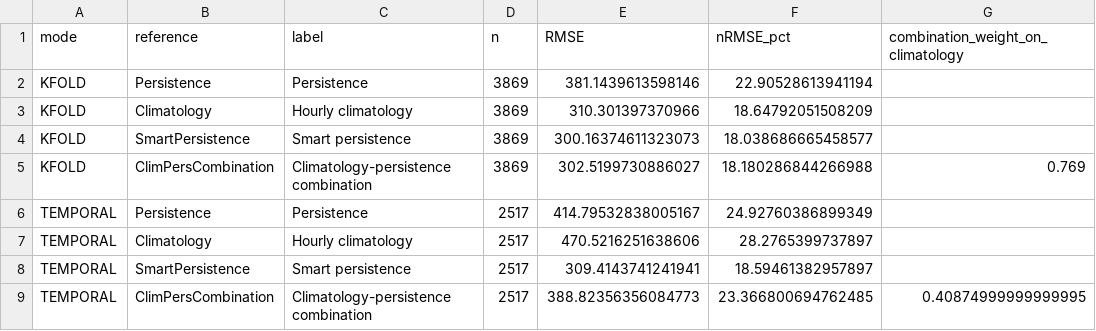
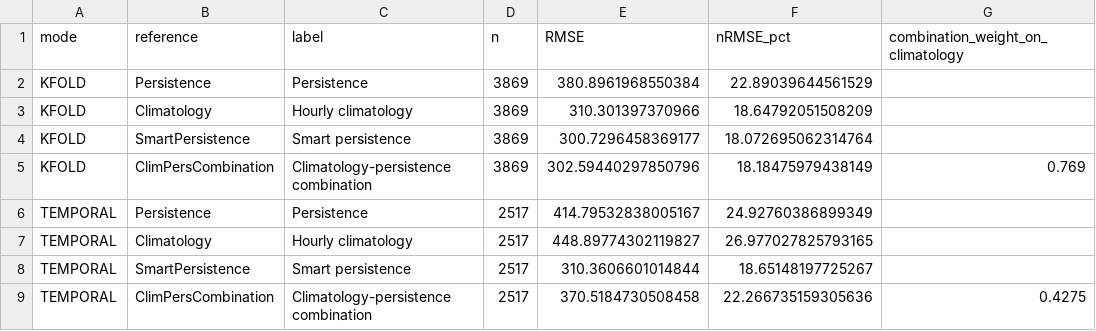
Before and after one commit to FdehghanSoton/AI_Pipeline_PV_Forecasting, a CSV file: results/pv_v4_standard_of_reference.csv, drawn as a sheet.

```diff
--- a/results/pv_v4_standard_of_reference.csv
+++ b/results/pv_v4_standard_of_reference.csv
@@ -1,9 +1,9 @@
 mode,reference,label,n,RMSE,nRMSE_pct,combination_weight_on_climatology
-KFOLD,Persistence,Persistence,3869,381.1439613598146,22.90528613941194,
+KFOLD,Persistence,Persistence,3869,380.8961968550384,22.89039644561529,
 KFOLD,Climatology,Hourly climatology,3869,310.301397370966,18.64792051508209,
-KFOLD,SmartPersistence,Smart persistence,3869,300.16374611323073,18.038686665458577,
-KFOLD,ClimPersCombination,Climatology-persistence combination,3869,302.5199730886027,18.180286844266988,0.769
+KFOLD,SmartPersistence,Smart persistence,3869,300.7296458369177,18.072695062314764,
+KFOLD,ClimPersCombination,Climatology-persistence combination,3869,302.59440297850796,18.18475979438149,0.769
 TEMPORAL,Persistence,Persistence,2517,414.79532838005167,24.92760386899349,
-TEMPORAL,Climatology,Hourly climatology,2517,470.5216251638606,28.2765399737897,
-TEMPORAL,SmartPersistence,Smart persistence,2517,309.4143741241941,18.59461382957897,
-TEMPORAL,ClimPersCombination,Climatology-persistence combination,2517,388.82356356084773,23.366800694762485,0.40874999999999995
+TEMPORAL,Climatology,Hourly climatology,2517,448.89774302119827,26.977027825793165,
+TEMPORAL,SmartPersistence,Smart persistence,2517,310.3606601014844,18.65148197725267,
+TEMPORAL,ClimPersCombination,Climatology-persistence combination,2517,370.5184730508458,22.266735159305636,0.4275
```
Also changed, not shown: results/pv_v4_multiseed_summary.csv, results/pv_v4_operational_value.csv, 48 other files.
